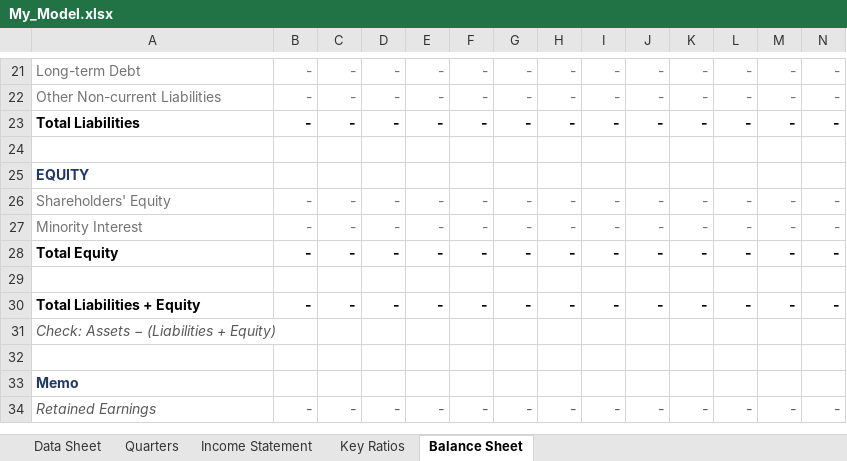
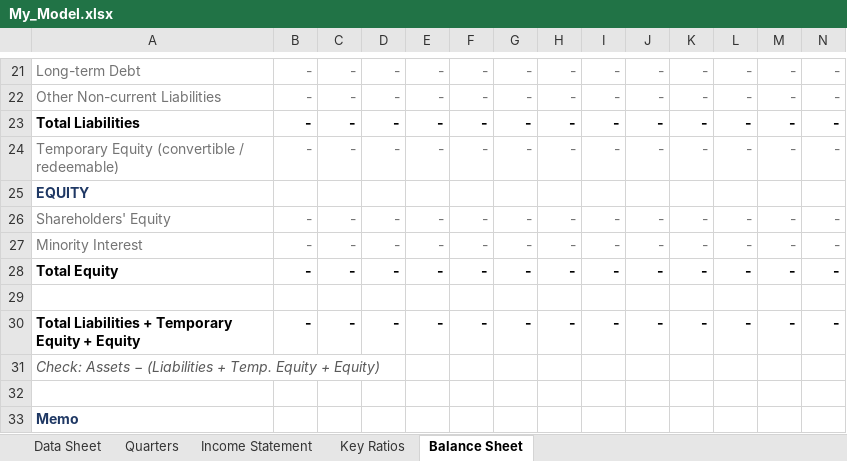
Before and after one commit to vikslap/edgar-fetch, an Excel workbook: python/My_Model.xlsx, sheet Balance Sheet, drawn as a sheet; only a part is shown, gaps mark what is left out; the shorter side is filled out with more unchanged rows; values as stored, in another font and other column widths than the file's, no borders; conditional formats not drawn; the diff names each change by its address in the sheet, - before the commit and + after, or states it on an @@ line.

```diff
--- a/python/My_Model.xlsx (sheet Balance Sheet)
+++ b/python/My_Model.xlsx (sheet Balance Sheet)
-row 24: (empty)
+row 24: Temporary Equity (convertible / redeemable) | - | - | - | - | - | - | - | - | - | - | - | - | -
-A30: Total Liabilities + Equity
+A30: Total Liabilities + Temporary Equity + Equity
-A31: …(Liabilities + Equity)
+A31: …(Liabilities + Temp. Equity + Equity)
```
Also changed, not shown: sheet Data Sheet, formulas that keep their value, 3 other files.
